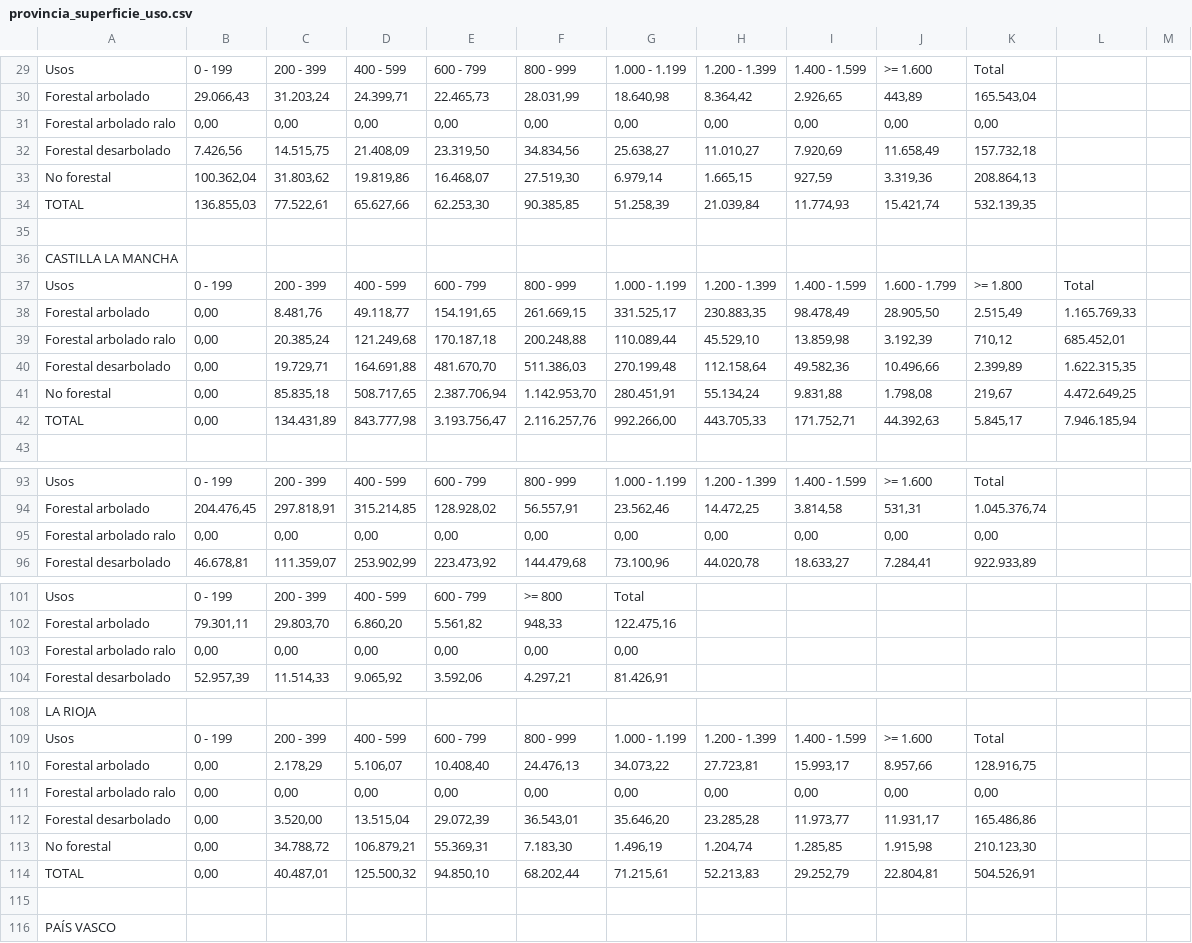
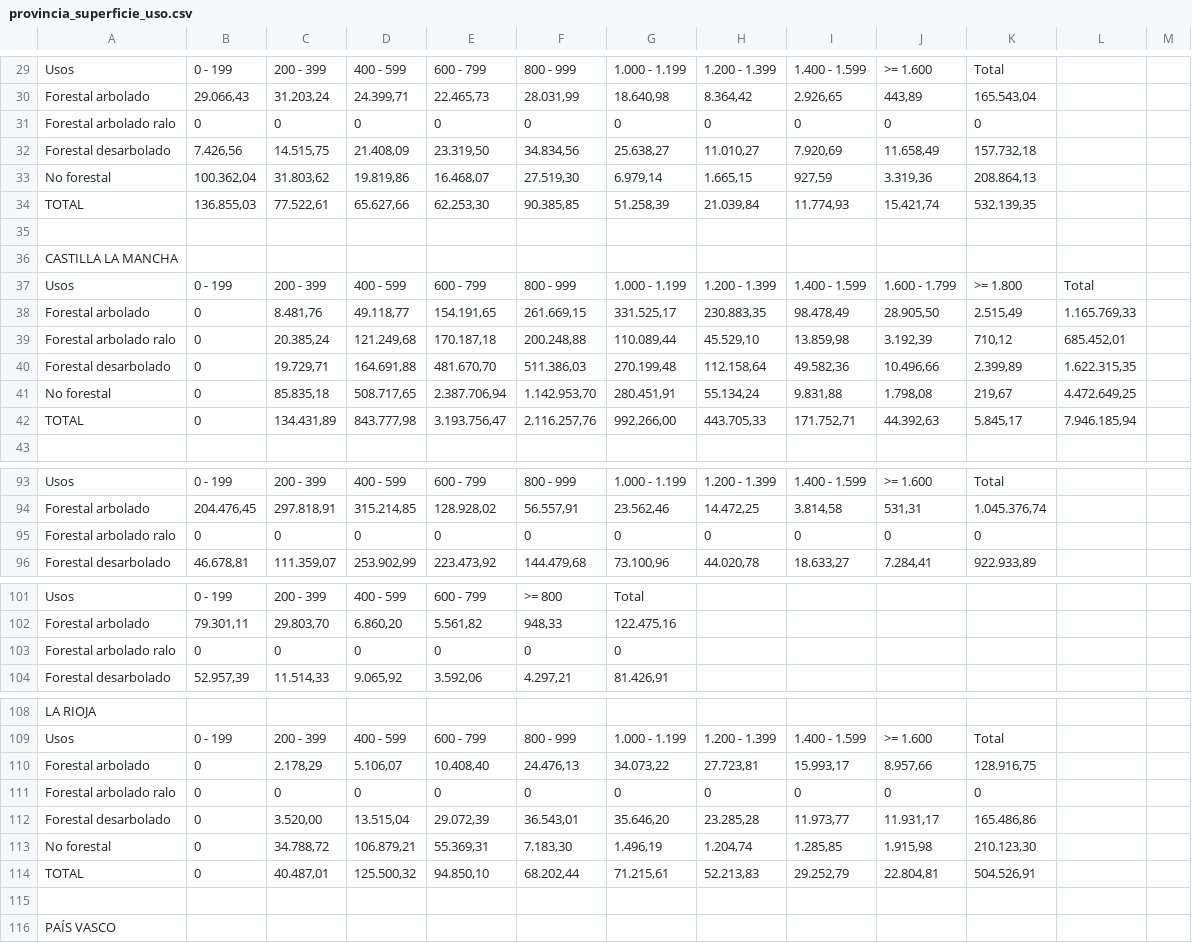
Before and after one commit to diegoalvrezz/SeminarioFuentes, a CSV file: Datos_arboles/provincia_superficie_uso.csv, drawn as a sheet; only a part is shown, gaps mark what is left out; removed rows and columns are numbered as before the commit, all else as after; the diff covers the shown part only; the diff names each change by its address in the sheet, - before the commit and + after, or states it on an @@ line.

```diff
--- a/Datos_arboles/provincia_superficie_uso.csv
+++ b/Datos_arboles/provincia_superficie_uso.csv
-row 31: Forestal arbolado ralo | 0,00 | 0,00 | 0,00 | 0,00 | 0,00 | 0,00 | 0,00 | 0,00 | 0,00 | 0,00
+row 31: Forestal arbolado ralo | 0 | 0 | 0 | 0 | 0 | 0 | 0 | 0 | 0 | 0
-B38:B42: 0,00
+B38:B42: 0
-row 95: Forestal arbolado ralo | 0,00 | 0,00 | 0,00 | 0,00 | 0,00 | 0,00 | 0,00 | 0,00 | 0,00 | 0,00
+row 95: Forestal arbolado ralo | 0 | 0 | 0 | 0 | 0 | 0 | 0 | 0 | 0 | 0
-row 103: Forestal arbolado ralo | 0,00 | 0,00 | 0,00 | 0,00 | 0,00 | 0,00
+row 103: Forestal arbolado ralo | 0 | 0 | 0 | 0 | 0 | 0
-B110: 0,00
+B110: 0
-row 111: Forestal arbolado ralo | 0,00 | 0,00 | 0,00 | 0,00 | 0,00 | 0,00 | 0,00 | 0,00 | 0,00 | 0,00
+row 111: Forestal arbolado ralo | 0 | 0 | 0 | 0 | 0 | 0 | 0 | 0 | 0 | 0
-B112:B114: 0,00
+B112:B114: 0
```
Also changed, not shown: 16 edited cells elsewhere in this file, DATA/defuncion_mes.csv, Datos_arboles/provincia_extensionterritorio.csv, 4 other files.
